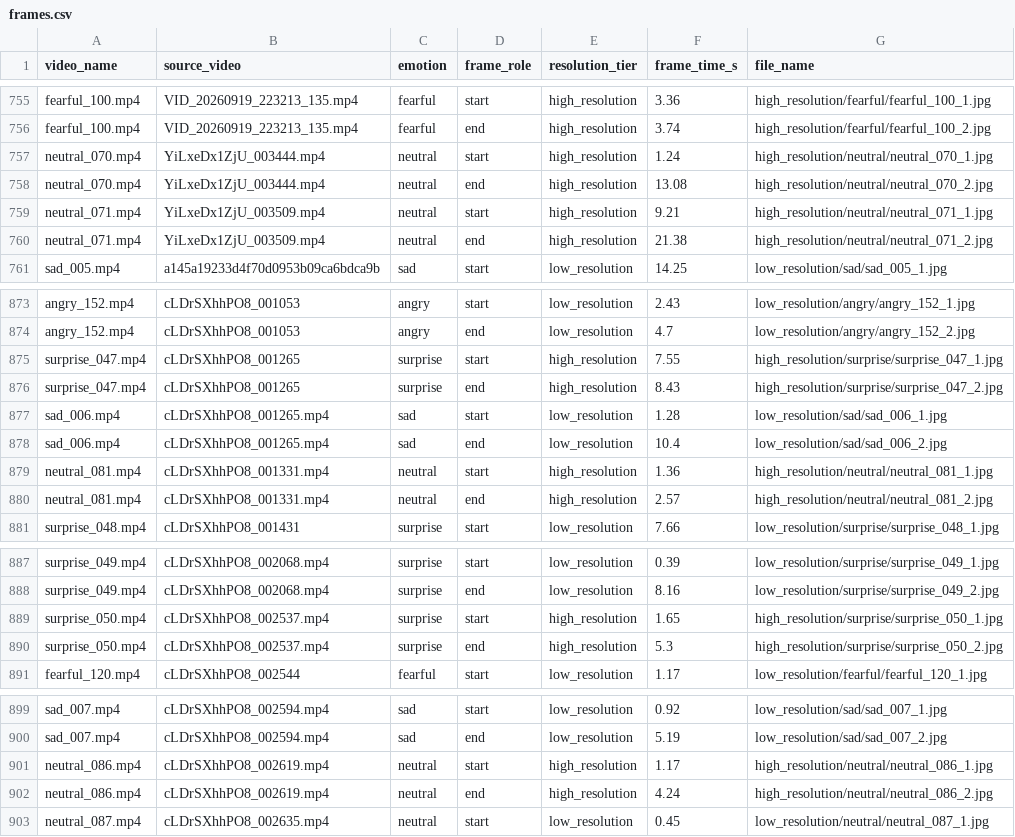
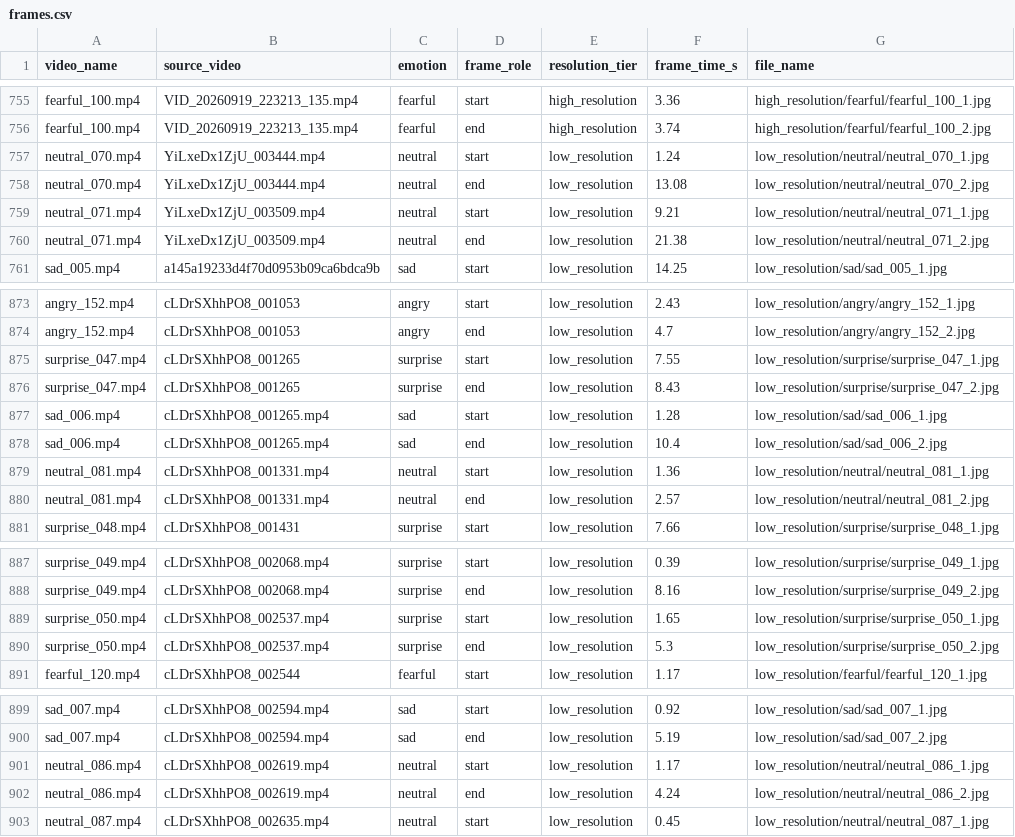
Before and after one commit to eternaki/group-project, a CSV file: data/dataset_final/release_final_v3/frames.csv, drawn as a sheet; only a part is shown, gaps mark what is left out; the diff covers the shown part only.

```diff
--- a/data/dataset_final/release_final_v3/frames.csv
+++ b/data/dataset_final/release_final_v3/frames.csv
@@ -756,6 +756,6 @@ fearful_100.mp4,VID_20260919_223213_135.mp4,fearful,start,high_resolution,3.36,h
 fearful_100.mp4,VID_20260919_223213_135.mp4,fearful,end,high_resolution,3.74,high_resolution/fearful/fearful_100_2.jpg
-neutral_070.mp4,YiLxeDx1ZjU_003444.mp4,neutral,start,high_resolution,1.24,high_resolution/neutral/neutral_070_1.jpg
-neutral_070.mp4,YiLxeDx1ZjU_003444.mp4,neutral,end,high_resolution,13.08,high_resolution/neutral/neutral_070_2.jpg
-neutral_071.mp4,YiLxeDx1ZjU_003509.mp4,neutral,start,high_resolution,9.21,high_resolution/neutral/neutral_071_1.jpg
-neutral_071.mp4,YiLxeDx1ZjU_003509.mp4,neutral,end,high_resolution,21.38,high_resolution/neutral/neutral_071_2.jpg
+neutral_070.mp4,YiLxeDx1ZjU_003444.mp4,neutral,start,low_resolution,1.24,low_resolution/neutral/neutral_070_1.jpg
+neutral_070.mp4,YiLxeDx1ZjU_003444.mp4,neutral,end,low_resolution,13.08,low_resolution/neutral/neutral_070_2.jpg
+neutral_071.mp4,YiLxeDx1ZjU_003509.mp4,neutral,start,low_resolution,9.21,low_resolution/neutral/neutral_071_1.jpg
+neutral_071.mp4,YiLxeDx1ZjU_003509.mp4,neutral,end,low_resolution,21.38,low_resolution/neutral/neutral_071_2.jpg
 sad_005.mp4,a145a19233d4f70d0953b09ca6bdca9b,sad,start,low_resolution,14.25,low_resolution/sad/sad_005_1.jpg
@@ -874,8 +874,8 @@ angry_152.mp4,cLDrSXhhPO8_001053,angry,start,low_resolution,2.43,low_resolution/
 angry_152.mp4,cLDrSXhhPO8_001053,angry,end,low_resolution,4.7,low_resolution/angry/angry_152_2.jpg
-surprise_047.mp4,cLDrSXhhPO8_001265,surprise,start,high_resolution,7.55,high_resolution/surprise/surprise_047_1.jpg
-surprise_047.mp4,cLDrSXhhPO8_001265,surprise,end,high_resolution,8.43,high_resolution/surprise/surprise_047_2.jpg
+surprise_047.mp4,cLDrSXhhPO8_001265,surprise,start,low_resolution,7.55,low_resolution/surprise/surprise_047_1.jpg
+surprise_047.mp4,cLDrSXhhPO8_001265,surprise,end,low_resolution,8.43,low_resolution/surprise/surprise_047_2.jpg
 sad_006.mp4,cLDrSXhhPO8_001265.mp4,sad,start,low_resolution,1.28,low_resolution/sad/sad_006_1.jpg
 sad_006.mp4,cLDrSXhhPO8_001265.mp4,sad,end,low_resolution,10.4,low_resolution/sad/sad_006_2.jpg
-neutral_081.mp4,cLDrSXhhPO8_001331.mp4,neutral,start,high_resolution,1.36,high_resolution/neutral/neutral_081_1.jpg
-neutral_081.mp4,cLDrSXhhPO8_001331.mp4,neutral,end,high_resolution,2.57,high_resolution/neutral/neutral_081_2.jpg
+neutral_081.mp4,cLDrSXhhPO8_001331.mp4,neutral,start,low_resolution,1.36,low_resolution/neutral/neutral_081_1.jpg
+neutral_081.mp4,cLDrSXhhPO8_001331.mp4,neutral,end,low_resolution,2.57,low_resolution/neutral/neutral_081_2.jpg
 surprise_048.mp4,cLDrSXhhPO8_001431,surprise,start,low_resolution,7.66,low_resolution/surprise/surprise_048_1.jpg
@@ -888,4 +888,4 @@ surprise_049.mp4,cLDrSXhhPO8_002068.mp4,surprise,start,low_resolution,0.39,low_r
 surprise_049.mp4,cLDrSXhhPO8_002068.mp4,surprise,end,low_resolution,8.16,low_resolution/surprise/surprise_049_2.jpg
-surprise_050.mp4,cLDrSXhhPO8_002537.mp4,surprise,start,high_resolution,1.65,high_resolution/surprise/surprise_050_1.jpg
-surprise_050.mp4,cLDrSXhhPO8_002537.mp4,surprise,end,high_resolution,5.3,high_resolution/surprise/surprise_050_2.jpg
+surprise_050.mp4,cLDrSXhhPO8_002537.mp4,surprise,start,low_resolution,1.65,low_resolution/surprise/surprise_050_1.jpg
+surprise_050.mp4,cLDrSXhhPO8_002537.mp4,surprise,end,low_resolution,5.3,low_resolution/surprise/surprise_050_2.jpg
 fearful_120.mp4,cLDrSXhhPO8_002544,fearful,start,low_resolution,1.17,low_resolution/fearful/fearful_120_1.jpg
@@ -900,4 +900,4 @@ sad_007.mp4,cLDrSXhhPO8_002594.mp4,sad,start,low_resolution,0.92,low_resolution/
 sad_007.mp4,cLDrSXhhPO8_002594.mp4,sad,end,low_resolution,5.19,low_resolution/sad/sad_007_2.jpg
-neutral_086.mp4,cLDrSXhhPO8_002619.mp4,neutral,start,high_resolution,1.17,high_resolution/neutral/neutral_086_1.jpg
-neutral_086.mp4,cLDrSXhhPO8_002619.mp4,neutral,end,high_resolution,4.24,high_resolution/neutral/neutral_086_2.jpg
+neutral_086.mp4,cLDrSXhhPO8_002619.mp4,neutral,start,low_resolution,1.17,low_resolution/neutral/neutral_086_1.jpg
+neutral_086.mp4,cLDrSXhhPO8_002619.mp4,neutral,end,low_resolution,4.24,low_resolution/neutral/neutral_086_2.jpg
 neutral_087.mp4,cLDrSXhhPO8_002635.mp4,neutral,start,low_resolution,0.45,low_resolution/neutral/neutral_087_1.jpg
```
Also changed, not shown: 36 edited cells elsewhere in this file, data/dataset_final/release_final_v3/video_manifest.csv, 10 other files.
